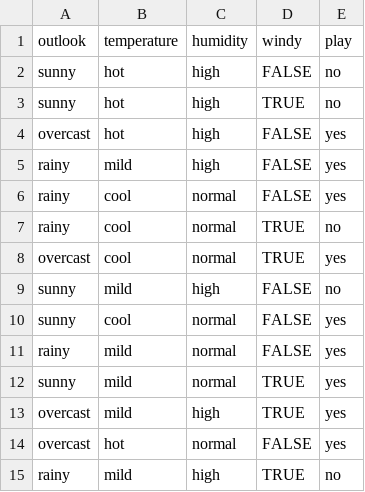
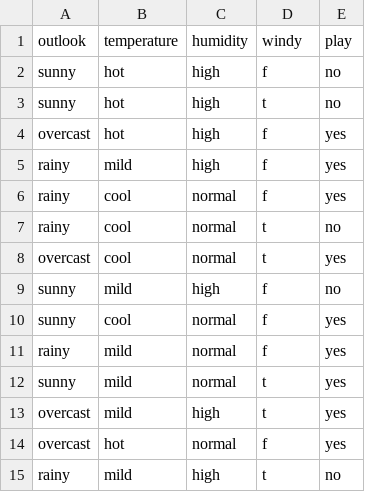
Before and after one commit to GuiGril0/Trabalho1_AA, a CSV file: AA_Work_1/Dados/weather-nominal.csv, drawn as a sheet.

```diff
--- a/AA_Work_1/Dados/weather-nominal.csv
+++ b/AA_Work_1/Dados/weather-nominal.csv
@@ -1,15 +1,15 @@
 outlook,temperature,humidity,windy,play
-sunny,hot,high,FALSE,no
-sunny,hot,high,TRUE,no
-overcast,hot,high,FALSE,yes
-rainy,mild,high,FALSE,yes
-rainy,cool,normal,FALSE,yes
-rainy,cool,normal,TRUE,no
-overcast,cool,normal,TRUE,yes
-sunny,mild,high,FALSE,no
-sunny,cool,normal,FALSE,yes
-rainy,mild,normal,FALSE,yes
-sunny,mild,normal,TRUE,yes
-overcast,mild,high,TRUE,yes
-overcast,hot,normal,FALSE,yes
-rainy,mild,high,TRUE,no
+sunny,hot,high,f,no
+sunny,hot,high,t,no
+overcast,hot,high,f,yes
+rainy,mild,high,f,yes
+rainy,cool,normal,f,yes
+rainy,cool,normal,t,no
+overcast,cool,normal,t,yes
+sunny,mild,high,f,no
+sunny,cool,normal,f,yes
+rainy,mild,normal,f,yes
+sunny,mild,normal,t,yes
+overcast,mild,high,t,yes
+overcast,hot,normal,f,yes
+rainy,mild,high,t,no
```
Also changed, not shown: AA_Work_1/Dados/teste.csv, 3 other files.
